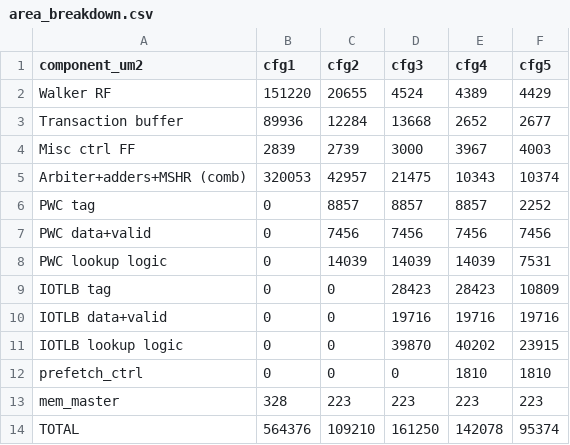
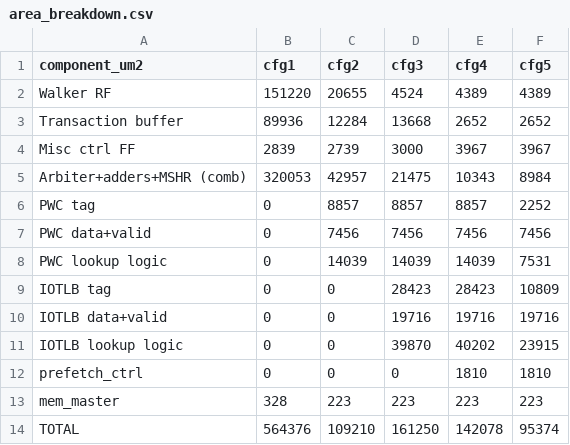
Before and after one commit to keipon-vlsi/kawano-task2-iommu, a CSV file: results/area_breakdown.csv, drawn as a sheet.

```diff
--- a/results/area_breakdown.csv
+++ b/results/area_breakdown.csv
@@ -1,6 +1,6 @@
 component_um2,cfg1,cfg2,cfg3,cfg4,cfg5
-Walker RF,151220,20655,4524,4389,4429
-Transaction buffer,89936,12284,13668,2652,2677
-Misc ctrl FF,2839,2739,3000,3967,4003
-Arbiter+adders+MSHR (comb),320053,42957,21475,10343,10374
+Walker RF,151220,20655,4524,4389,4389
+Transaction buffer,89936,12284,13668,2652,2652
+Misc ctrl FF,2839,2739,3000,3967,3967
+Arbiter+adders+MSHR (comb),320053,42957,21475,10343,8984
 PWC tag,0,8857,8857,8857,2252
```
Also changed, not shown: results/power_breakdown.csv, 9 other files.
